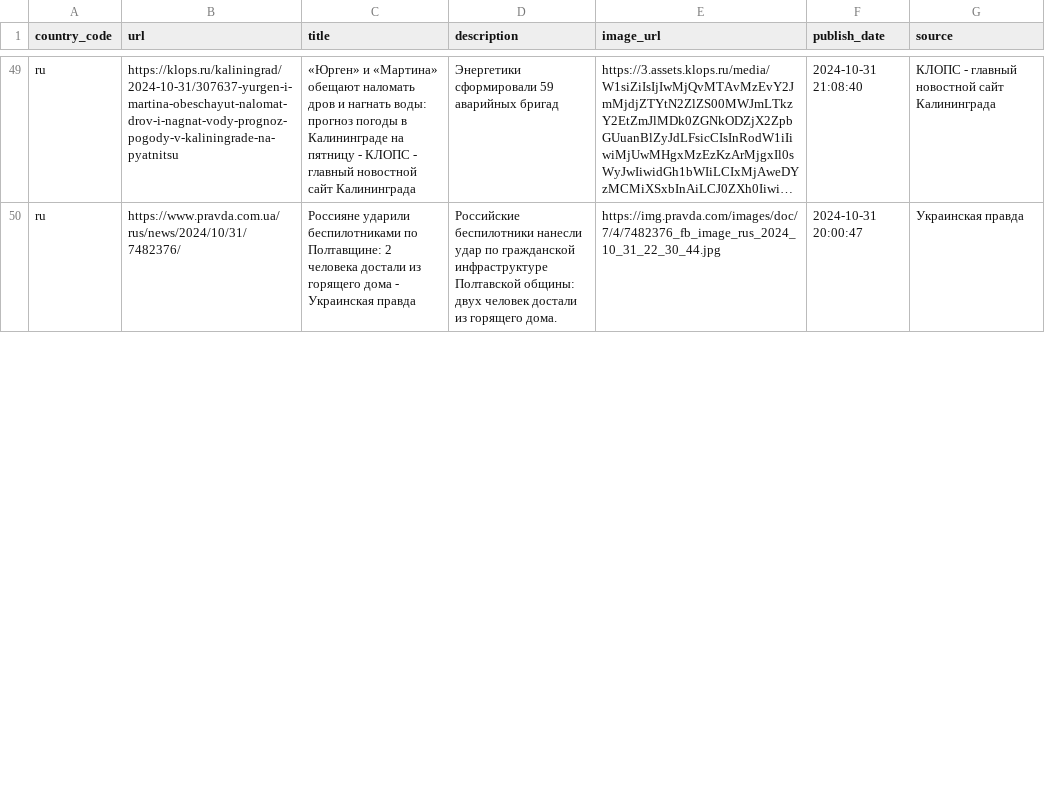
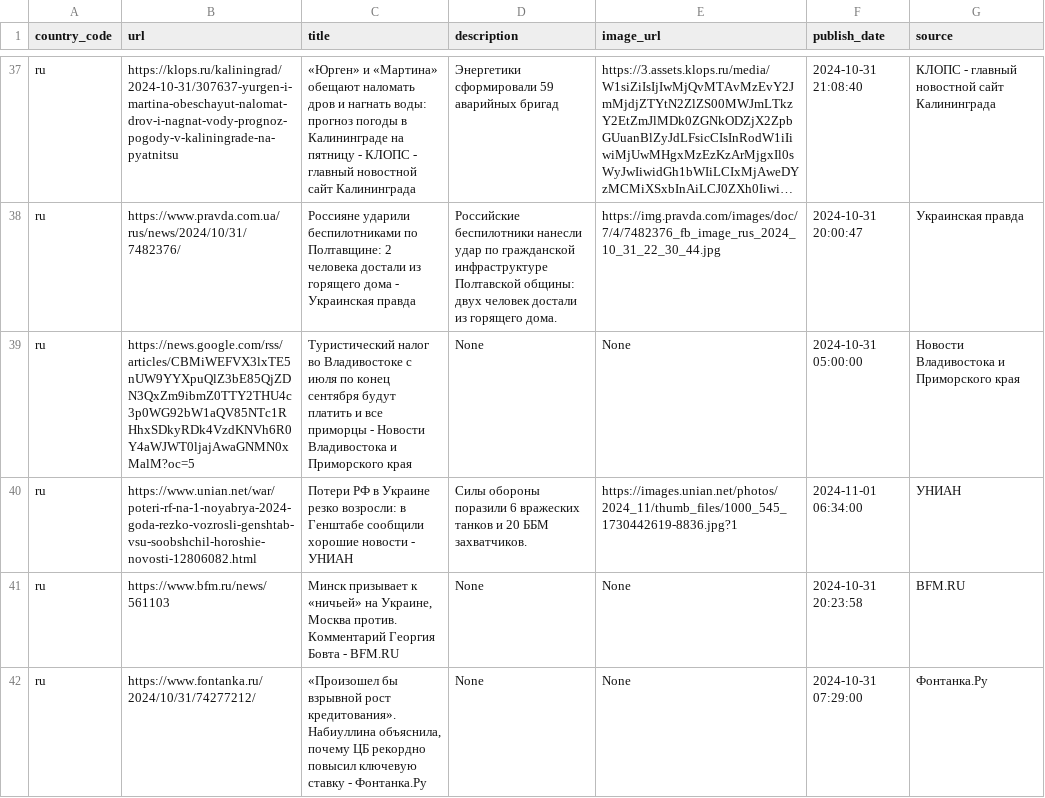
Before and after one commit to world-headlines/world-headlines.github.io, a CSV file: data/ru.csv, drawn as a sheet; only a part is shown, gaps mark what is left out; long unchanged cells end in …; the diff covers the shown part only; the diff names each change by its address in the sheet, - before the commit and + after, or states it on an @@ line.

```diff
--- a/data/ru.csv
+++ b/data/ru.csv
+row 39: ru | https://news.google.com/rss/articles/CBMiWEFVX3lxTE5nUW9YYXpuQlZ3bE85QjZDN3QxZm9ibmZ0TTY2THU4c3p0WG92bW1aQV85NTc1RHhxSDkyRDk4VzdKNVh6R0Y4aWJWT0ljajAwaGNMN0xMalM?oc=5 | Туристический налог во Владивостоке с июля по конец сентября будут платить и все приморцы - Новости Владивостока и Приморского края | None | None | 2024-10-31 05:00:00 | Новости Владивостока и Приморского края
+row 40: ru | https://www.unian.net/war/poteri-rf-na-1-noyabrya-2024-goda-rezko-vozrosli-genshtab-vsu-soobshchil-horoshie-novosti-12806082.html | Потери РФ в Украине резко возросли: в Генштабе сообщили хорошие новости - УНИАН | Силы обороны поразили 6 вражеских танков и 20 ББМ захватчиков. | https://images.unian.net/photos/2024_11/thumb_files/1000_545_1730442619-8836.jpg?1 | 2024-11-01 06:34:00 | УНИАН
+row 41: ru | https://www.bfm.ru/news/561103 | Минск призывает к «ничьей» на Украине, Москва против. Комментарий Георгия Бовта - BFM.RU | None | None | 2024-10-31 20:23:58 | BFM.RU
+row 42: ru | https://www.fontanka.ru/2024/10/31/74277212/ | «Произошел бы взрывной рост кредитования». Набиуллина объяснила, почему ЦБ рекордно повысил ключевую ставку - Фонтанка.Ру | None | None | 2024-10-31 07:29:00 | Фонтанка.Ру
```
Also changed, not shown: 8 added rows, 12 removed rows and 2 edited cells elsewhere in this file, data/fr.csv, data/il.csv, 12 other files.
